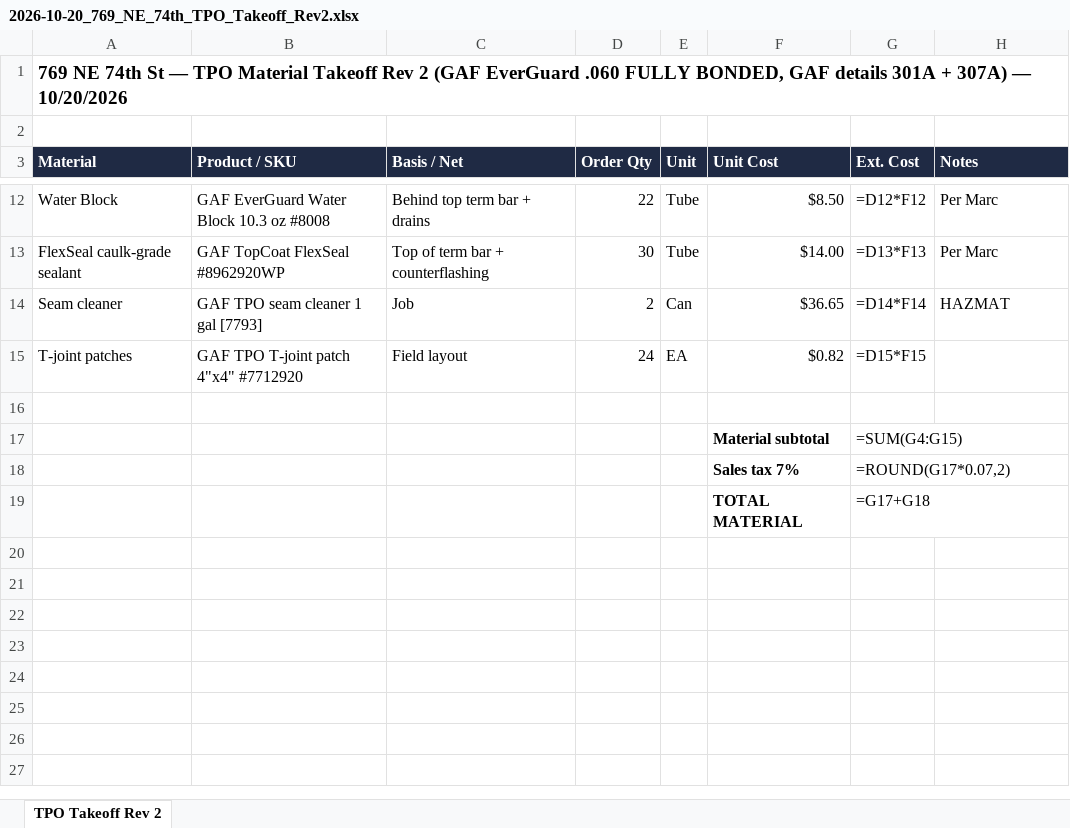
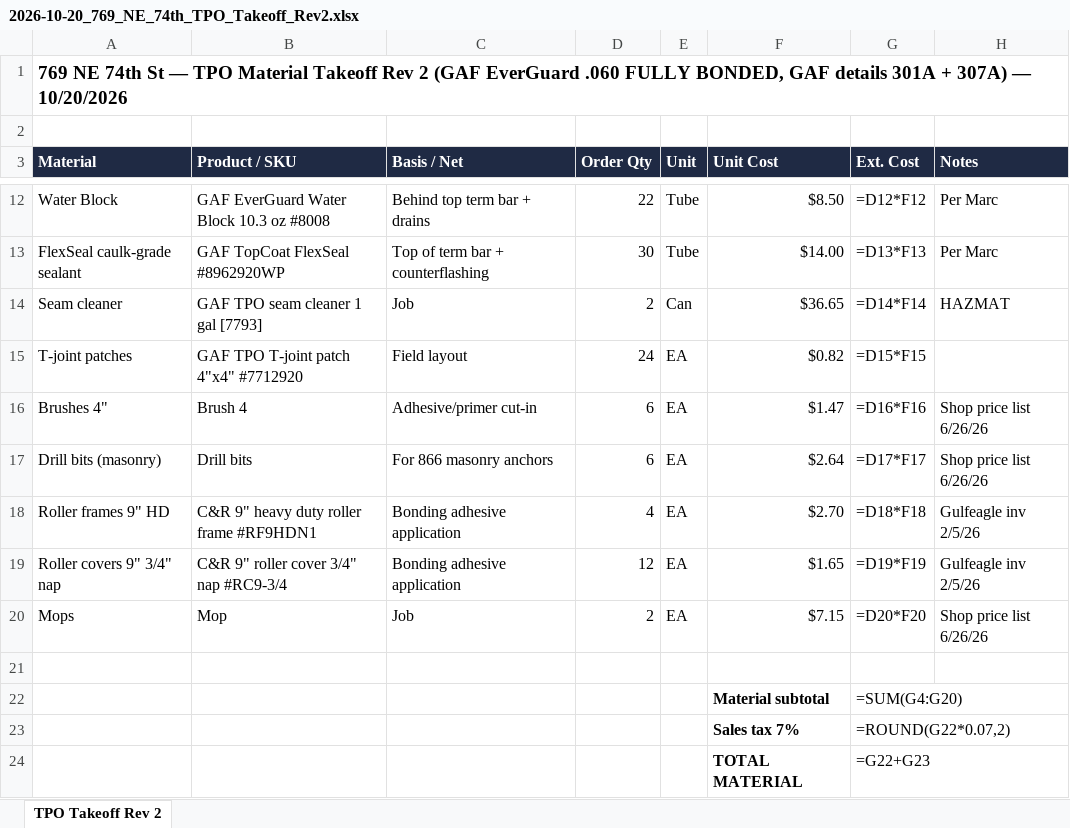
Before and after one commit to mromerocontracting-pixel/Alfred, an Excel workbook: takeoffs/xlsx/2026-10-20_769_NE_74th_TPO_Takeoff_Rev2.xlsx, sheet TPO Takeoff Rev 2, drawn as a sheet; only a part is shown, gaps mark what is left out; values as stored, in another font and other column widths than the file's, no borders; formulas without a stored value are shown as written; addresses are those after the commit; the diff names each change by its address in the sheet, - before the commit and + after, or states it on an @@ line.

```diff
--- a/takeoffs/xlsx/2026-10-20_769_NE_74th_TPO_Takeoff_Rev2.xlsx (sheet TPO Takeoff Rev 2)
+++ b/takeoffs/xlsx/2026-10-20_769_NE_74th_TPO_Takeoff_Rev2.xlsx (sheet TPO Takeoff Rev 2)
+row 16: Brushes 4" | Brush 4 | Adhesive/primer cut-in | 6 | EA | $1.47 | =D16*F16 | Shop price list 6/26/26
+row 17: Drill bits (masonry) | Drill bits | For 866 masonry anchors | 6 | EA | $2.64 | =D17*F17 | Shop price list 6/26/26
+row 18: Roller frames 9" HD | C&R 9" heavy duty roller frame #RF9HDN1 | Bonding adhesive application | 4 | EA | $2.70 | =D18*F18 | Gulfeagle inv 2/5/26
+row 19: Roller covers 9" 3/4" nap | C&R 9" roller cover 3/4" nap #RC9-3/4 | Bonding adhesive application | 12 | EA | $1.65 | =D19*F19 | Gulfeagle inv 2/5/26
+row 20: Mops | Mop | Job | 2 | EA | $7.15 | =D20*F20 | Shop price list 6/26/26
-G22 (Ext. Cost): =SUM(G4:G15)
+G22 (Ext. Cost): =SUM(G4:G20)
-G23 (Ext. Cost): =ROUND(G17*0.07,2)
+G23 (Ext. Cost): =ROUND(G22*0.07,2)
-G24 (Ext. Cost): =G17+G18
+G24 (Ext. Cost): =G22+G23
```
Also changed, not shown: 3 other files.
